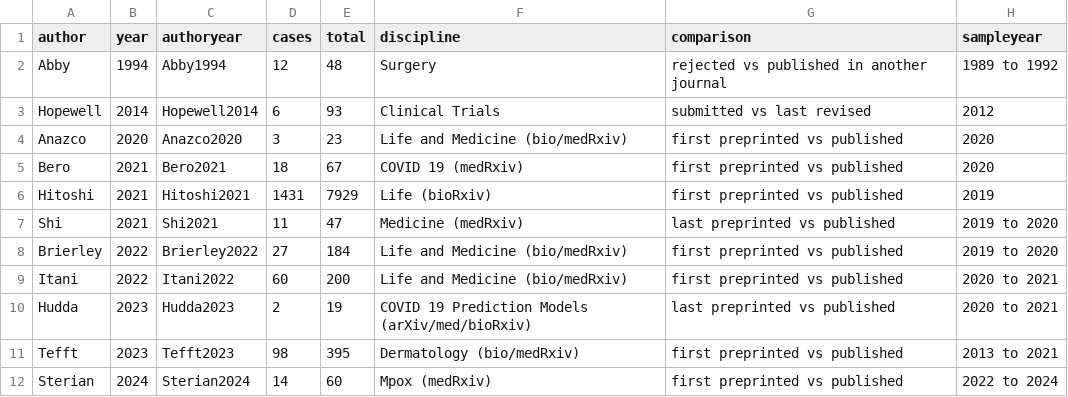
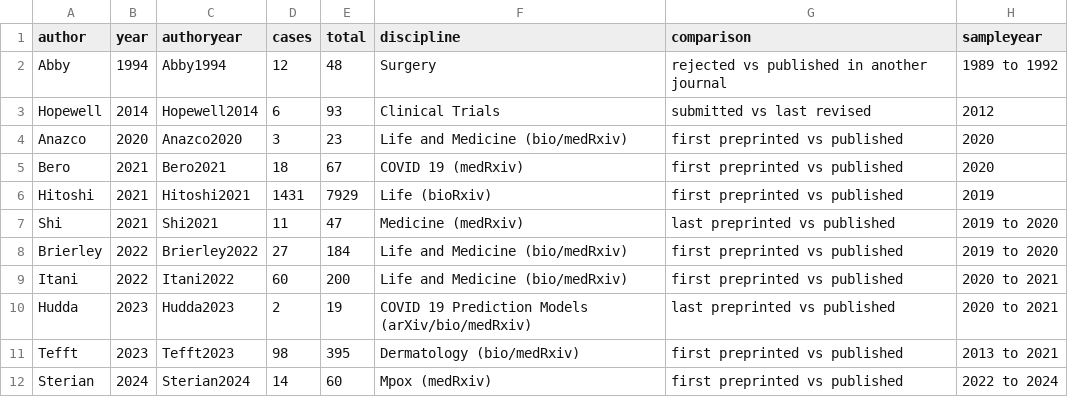
Before and after one commit to MarioMalicki/Manuscript-Changes-Tracker, a CSV file: Authorship.csv, drawn as a sheet.

Commit message:
Update Authorship.csv

```diff
--- a/Authorship.csv
+++ b/Authorship.csv
@@ -9,3 +9,3 @@ Brierley,2022,Brierley2022,27,184,Life and Medicine  (bio/medRxiv),first preprin
 Itani,2022,Itani2022,60,200,Life and Medicine  (bio/medRxiv),first preprinted vs published,2020 to 2021
-Hudda,2023,Hudda2023,2,19,COVID 19 Prediction Models (arXiv/med/bioRxiv),last preprinted vs published,2020 to 2021
+Hudda,2023,Hudda2023,2,19,COVID 19 Prediction Models (arXiv/bio/medRxiv),last preprinted vs published,2020 to 2021
 Tefft,2023,Tefft2023,98,395,Dermatology  (bio/medRxiv),first preprinted vs published,2013 to 2021
```
